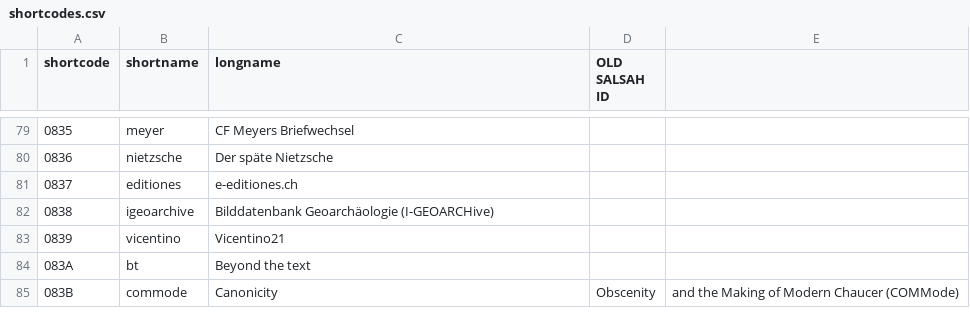
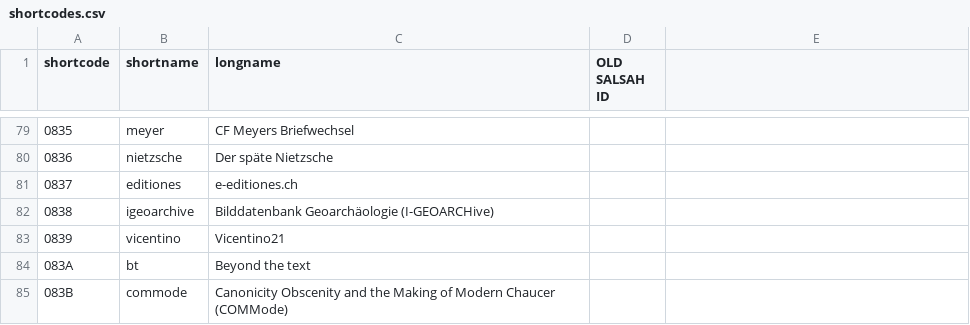
Before and after one commit to dasch-swiss/ark-resolver-data, a CSV file: data/shortcodes.csv, drawn as a sheet; only a part is shown, gaps mark what is left out; the diff names each change by its address in the sheet, - before the commit and + after, or states it on an @@ line.

Commit message:
Update shortcodes.csv

```diff
--- a/data/shortcodes.csv
+++ b/data/shortcodes.csv
-C85 (longname): Canonicity
+C85 (longname): Canonicity Obscenity and the Making of Modern Chaucer (COMMode)
-D85 (OLD SALSAH ID): Obscenity
+D85 (OLD SALSAH ID): (empty)
-E85: and the Making of Modern Chaucer (COMMode)
+E85: (empty)
```
